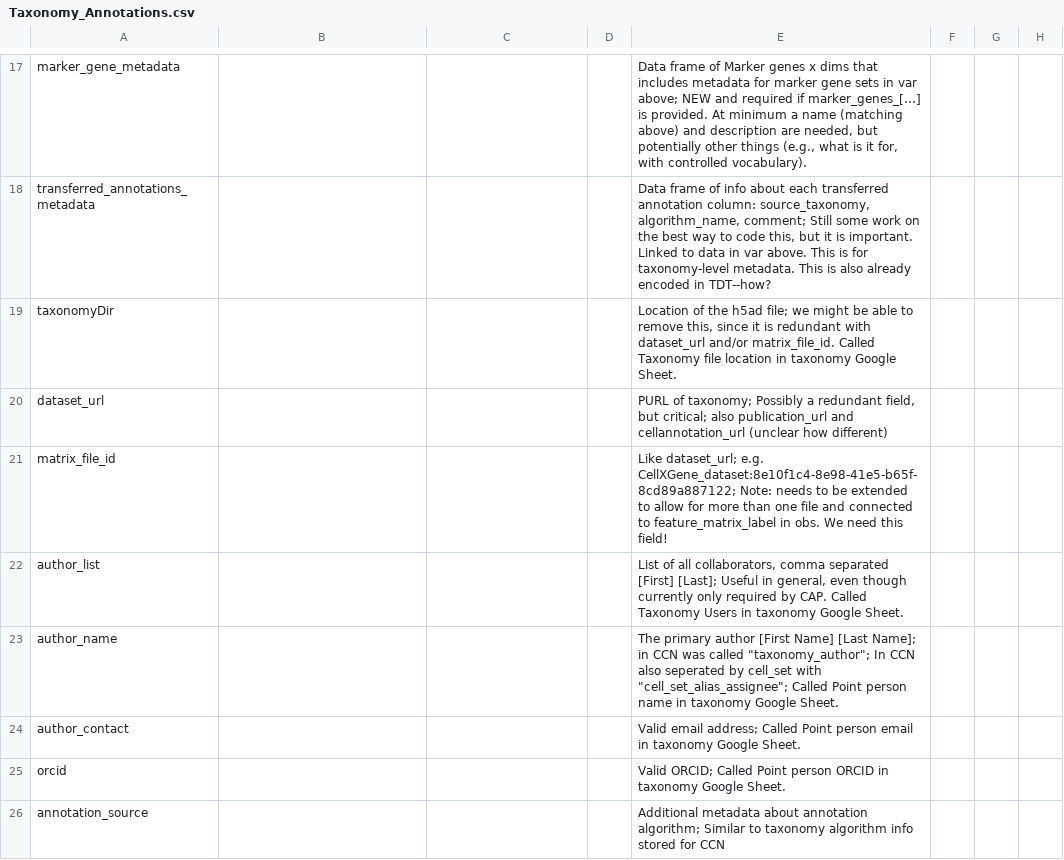
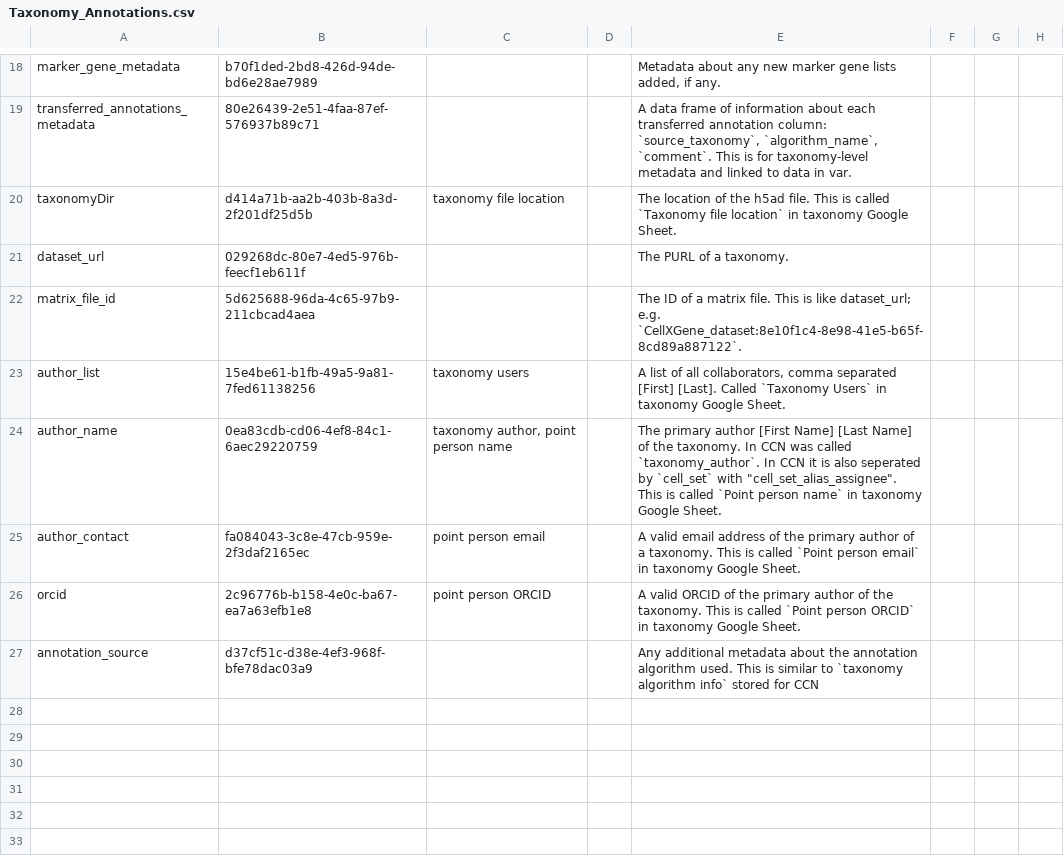
Before and after one commit to brain-bican/metadata-schemas, a CSV file: docs/schemas/Cell-Annotation-and-Taxonomy/Taxonomy/Annotations/Taxonomy_Annotations.csv, drawn as a sheet; only a part is shown, gaps mark what is left out; addresses are those after the commit; the diff covers the shown part only; the diff names each change by its address in the sheet, - before the commit and + after, or states it on an @@ line.

Commit message:
updating annotations and metadata files to reflect recent changes in the BICAN standards. The UUIDs have been updated to match the latest schema definitions, and some fields have been added or modified for clarity and consistency.

```diff
--- a/docs/schemas/Cell-Annotation-and-Taxonomy/Taxonomy/Annotations/Taxonomy_Annotations.csv
+++ b/docs/schemas/Cell-Annotation-and-Taxonomy/Taxonomy/Annotations/Taxonomy_Annotations.csv
-B18: (empty)
+B18: b70f1ded-2bd8-426d-94de-bd6e28ae7989
-E18: Data frame of Marker genes x dims that includes metadata for marker gene sets in var above; NEW and required if marker_genes_[…] is provided. At minimum a name (matching above) and description are needed, but potentially other things (e.g., what is it for, with controlled vocabulary).
+E18: Metadata about any new marker gene lists added, if any.
-B19: (empty)
+B19: 80e26439-2e51-4faa-87ef-576937b89c71
-E19: Data frame of info about each transferred annotation column: source_taxonomy, algorithm_name, comment; Still some work on the best way to code this, but it is important. Linked to data in var above. This is for taxonomy-level metadata. This is also already encoded in TDT--how?
+E19: A data frame of information about each transferred annotation column: `source_taxonomy`, `algorithm_name`, `comment`. This is for taxonomy-level metadata and linked to data in var.
-B20: (empty)
+B20: d414a71b-aa2b-403b-8a3d-2f201df25d5b
-C20: (empty)
+C20: taxonomy file location
-E20: Location of the h5ad file; we might be able to remove this, since it is redundant with dataset_url and/or matrix_file_id. Called Taxonomy file location in taxonomy…
+E20: The location of the h5ad file. This is called `Taxonomy file location` in taxonomy…
-B21: (empty)
+B21: 029268dc-80e7-4ed5-976b-feecf1eb611f
-E21: PURL of taxonomy; Possibly a redundant field, but critical; also publication_url and cellannotation_url (unclear how different)
+E21: The PURL of a taxonomy.
-B22: (empty)
+B22: 5d625688-96da-4c65-97b9-211cbcad4aea
-E22: Like dataset_url; e.g. CellXGene_dataset:8e10f1c4-8e98-41e5-b65f-8cd89a887122; Note: needs to be extended to allow for more than one file and connected to feature_matrix_label in obs. We need this field!
+E22: The ID of a matrix file. This is like dataset_url; e.g. `CellXGene_dataset:8e10f1c4-8e98-41e5-b65f-8cd89a887122`.
-B23: (empty)
+B23: 15e4be61-b1fb-49a5-9a81-7fed61138256
-C23: (empty)
+C23: taxonomy users
-E23: List of all collaborators, comma separated [First] [Last]; Useful in general, even though currently only required by CAP. Called Taxonomy Users in taxonomy…
+E23: A list of all collaborators, comma separated [First] [Last]. Called `Taxonomy Users` in taxonomy…
-B24: (empty)
+B24: 0ea83cdb-cd06-4ef8-84c1-6aec29220759
-C24: (empty)
+C24: taxonomy author, point person name
-E24: …Name] [Last Name]; in CCN was called "taxonomy_author"; In CCN also seperated by cell_set with "cell_set_alias_assignee"; Called Point person name in taxonomy…
+E24: …Name] [Last Name] of the taxonomy. In CCN was called `taxonomy_author`. In CCN it is also seperated by `cell_set` with "cell_set_alias_assignee". This is called `Point person name` in taxonomy…
-B25: (empty)
+B25: fa084043-3c8e-47cb-959e-2f3daf2165ec
-C25: (empty)
+C25: point person email
-E25: Valid email address; Called Point person email in taxonomy…
+E25: A valid email address of the primary author of a taxonomy. This is called `Point person email` in taxonomy…
-B26: (empty)
+B26: 2c96776b-b158-4e0c-ba67-ea7a63efb1e8
-C26: (empty)
+C26: point person ORCID
-E26: Valid ORCID; Called Point person ORCID in taxonomy…
+E26: A valid ORCID of the primary author of the taxonomy. This is called `Point person ORCID` in taxonomy…
-B27: (empty)
+B27: d37cf51c-d38e-4ef3-968f-bfe78dac03a9
-E27: Additional metadata about annotation algorithm; Similar to taxonomy algorithm info stored for…
+E27: Any additional metadata about the annotation algorithm used. This is similar to `taxonomy algorithm info` stored for…
```
Also changed, not shown: 3 added rows, 2 removed rows and 26 edited cells elsewhere in this file, 1 other file.
